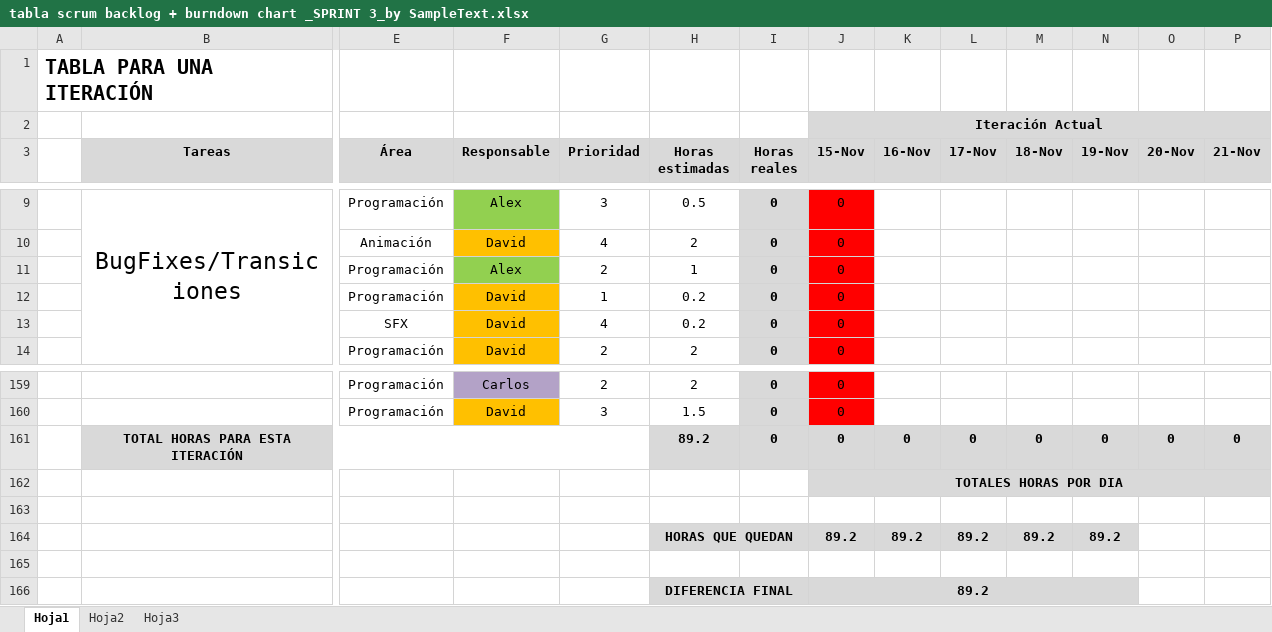
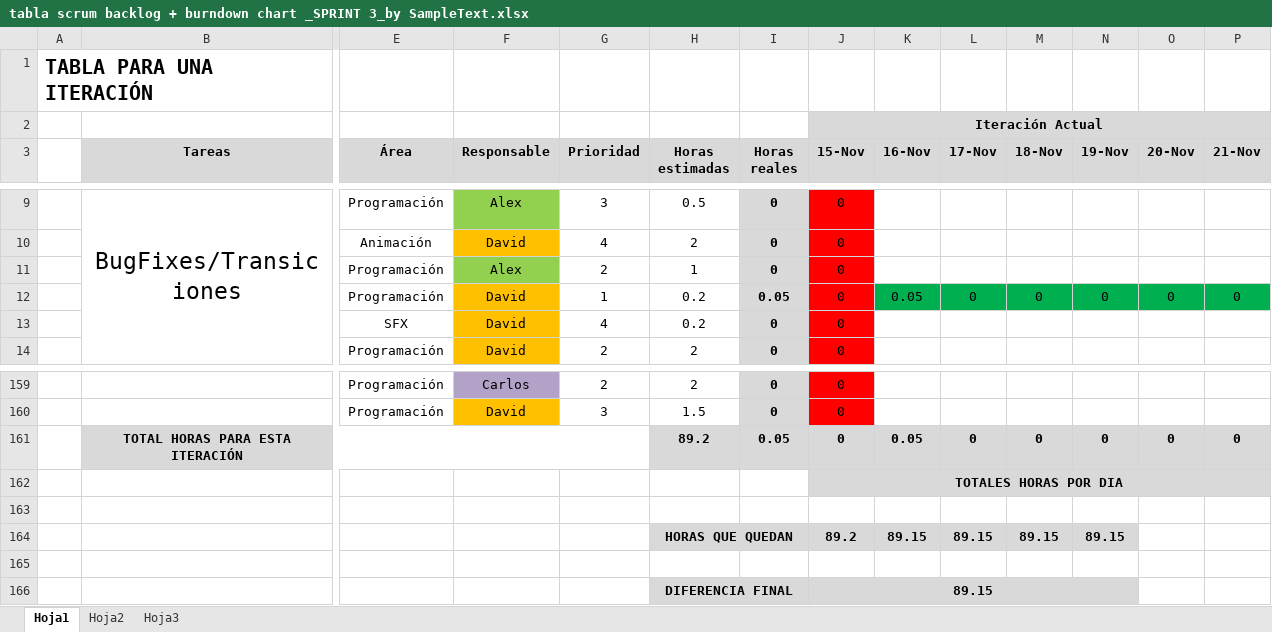
Before and after one commit to devildrake/MAP_LegendOfRadev, an Excel workbook: tabla scrum backlog + burndown chart _SPRINT 3_by SampleText.xlsx, sheet Hoja1, drawn as a sheet; only a part is shown, gaps mark what is left out; values as stored, in another font and other column widths than the file's, no borders; charts and pictures not drawn; removed rows and columns are numbered as before the commit, all else as after; rows hold the shown columns only; the diff names each change by its address in the sheet, - before the commit and + after, or states it on an @@ line.

```diff
--- a/tabla scrum backlog + burndown chart _SPRINT 3_by SampleText.xlsx (sheet Hoja1)
+++ b/tabla scrum backlog + burndown chart _SPRINT 3_by SampleText.xlsx (sheet Hoja1)
-row 12:  |  | Programación | David | 1 | 0.2 | 0 | 0
+row 12:  |  | Programación | David | 1 | 0.2 | 0.05 | 0 | 0.05 | 0 | 0 | 0 | 0 | 0
-I161 (Horas reales): 0
+I161 (Horas reales): 0.05
-K161 (16-Nov): 0
+K161 (16-Nov): 0.05
-row 164:  |  |  |  |  | HORAS QUE QUEDAN |  | 89.2 | 89.2 | 89.2 | 89.2 | 89.2
+row 164:  |  |  |  |  | HORAS QUE QUEDAN |  | 89.2 | 89.15 | 89.15 | 89.15 | 89.15
-J166 (15-Nov): 89.2
+J166 (15-Nov): 89.15
```
Also changed, not shown: charts or pictures, 1 other file.
